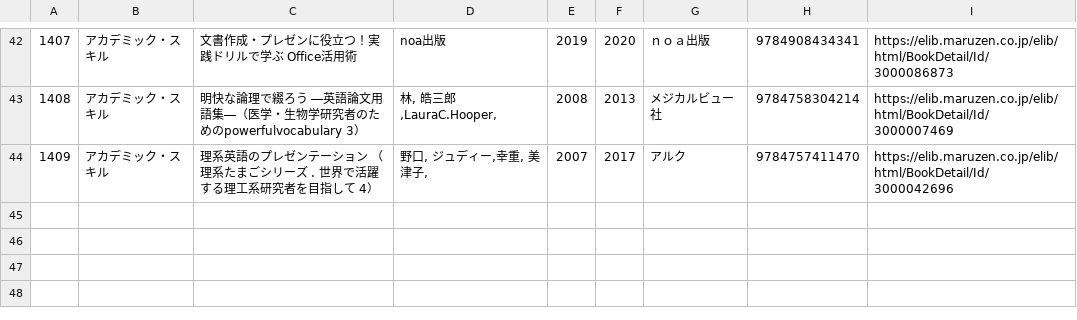
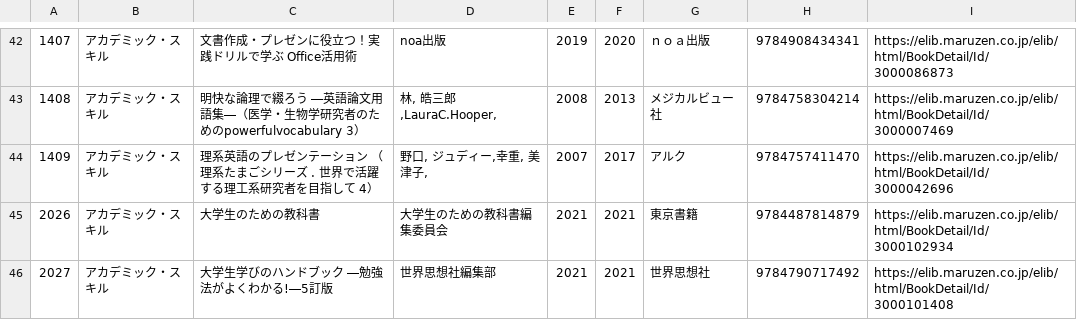
Before and after one commit to y-urak/books_preview, a CSV file: books_info/no16.csv, drawn as a sheet; only a part is shown, gaps mark what is left out; the diff names each change by its address in the sheet, - before the commit and + after, or states it on an @@ line.

```diff
--- a/books_info/no16.csv
+++ b/books_info/no16.csv
+row 45: 2026 | アカデミック・スキル | 大学生のための教科書 | 大学生のための教科書編集委員会 | 2021 | 2021 | 東京書籍 | 9784487814879 | https://elib.maruzen.co.jp/elib/html/BookDetail/Id/3000102934
+row 46: 2027 | アカデミック・スキル | 大学生学びのハンドブック ―勉強法がよくわかる!―5訂版 | 世界思想社編集部 | 2021 | 2021 | 世界思想社 | 9784790717492 | https://elib.maruzen.co.jp/elib/html/BookDetail/Id/3000101408
```
Also changed, not shown: books_info/no14.csv, books_info/no15.csv, 38 other files.
